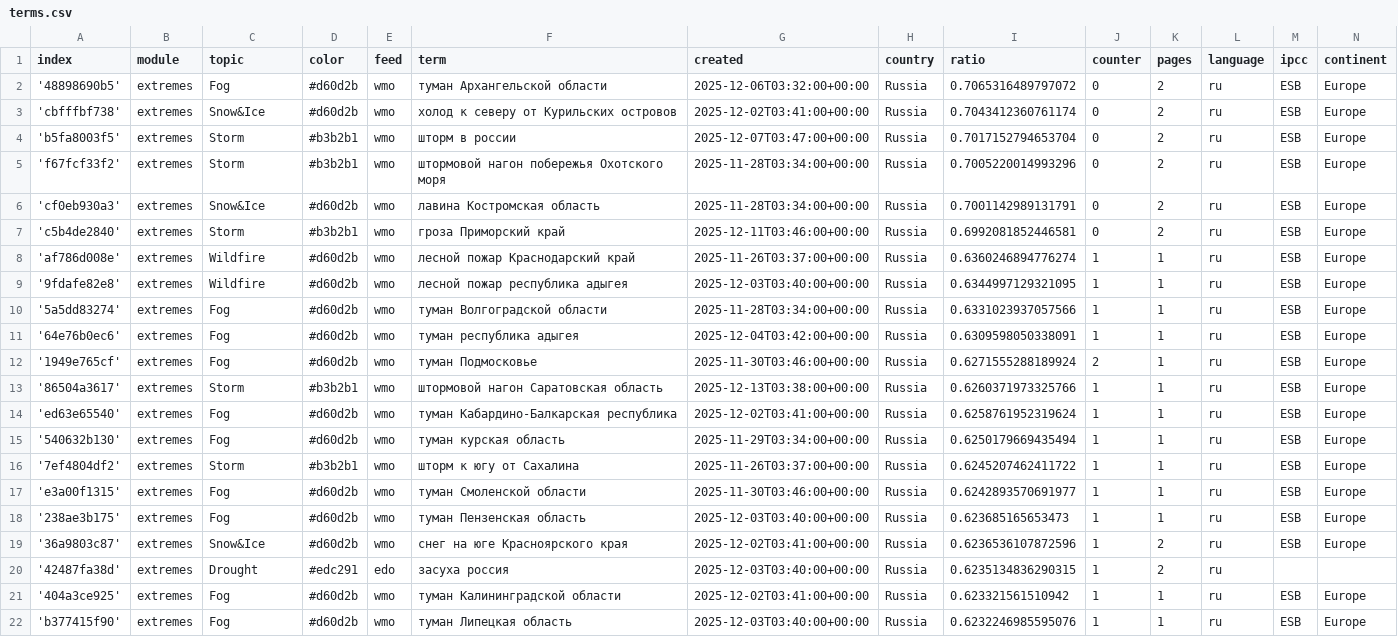
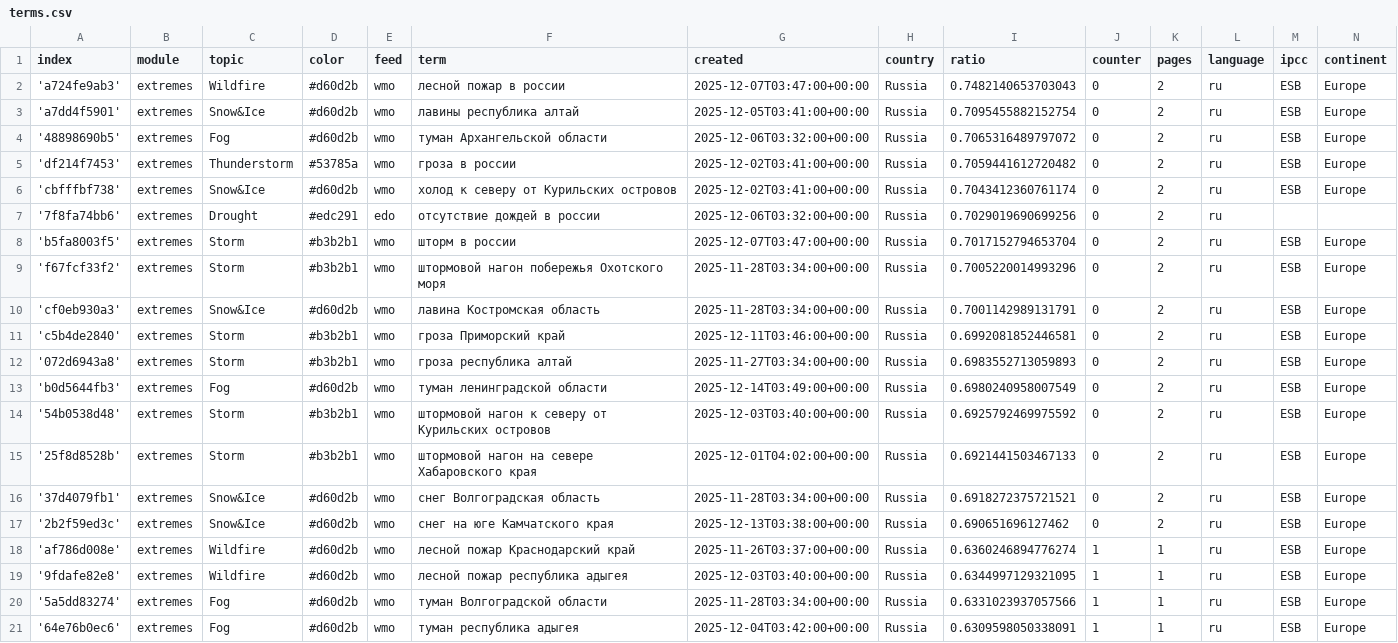
Before and after one commit to Leoniews/russianExtremes, a CSV file: terms.csv, drawn as a sheet; only a part is shown; the shorter side is filled out with more unchanged rows; the diff names each change by its address in the sheet, - before the commit and + after, or states it on an @@ line.

Commit message:
Commit from GitHub Actions (import:0.0)

```diff
--- a/terms.csv
+++ b/terms.csv
+row 2: 'a724fe9ab3' | extremes | Wildfire | #d60d2b | wmo | лесной пожар в россии | 2025-12-07T03:47:00+00:00 | Russia | 0.7482140653703043 | 0 | 2 | ru | ESB | Europe
+row 3: 'a7dd4f5901' | extremes | Snow&Ice | #d60d2b | wmo | лавины республика алтай | 2025-12-05T03:41:00+00:00 | Russia | 0.7095455882152754 | 0 | 2 | ru | ESB | Europe
+row 5: 'df214f7453' | extremes | Thunderstorm | #53785a | wmo | гроза в россии | 2025-12-02T03:41:00+00:00 | Russia | 0.7059441612720482 | 0 | 2 | ru | ESB | Europe
+row 7: '7f8fa74bb6' | extremes | Drought | #edc291 | edo | отсутствие дождей в россии | 2025-12-06T03:32:00+00:00 | Russia | 0.7029019690699256 | 0 | 2 | ru
+row 12: '072d6943a8' | extremes | Storm | #b3b2b1 | wmo | гроза республика алтай | 2025-11-27T03:34:00+00:00 | Russia | 0.6983552713059893 | 0 | 2 | ru | ESB | Europe
+row 13: 'b0d5644fb3' | extremes | Fog | #d60d2b | wmo | туман ленинградской области | 2025-12-14T03:49:00+00:00 | Russia | 0.6980240958007549 | 0 | 2 | ru | ESB | Europe
+row 14: '54b0538d48' | extremes | Storm | #b3b2b1 | wmo | штормовой нагон к северу от Курильских островов | 2025-12-03T03:40:00+00:00 | Russia | 0.6925792469975592 | 0 | 2 | ru | ESB | Europe
+row 15: '25f8d8528b' | extremes | Storm | #b3b2b1 | wmo | штормовой нагон на севере Хабаровского края | 2025-12-01T04:02:00+00:00 | Russia | 0.6921441503467133 | 0 | 2 | ru | ESB | Europe
+row 16: '37d4079fb1' | extremes | Snow&Ice | #d60d2b | wmo | снег Волгоградская область | 2025-11-28T03:34:00+00:00 | Russia | 0.6918272375721521 | 0 | 2 | ru | ESB | Europe
+row 17: '2b2f59ed3c' | extremes | Snow&Ice | #d60d2b | wmo | снег на юге Камчатского края | 2025-12-13T03:38:00+00:00 | Russia | 0.690651696127462 | 0 | 2 | ru | ESB | Europe
```
